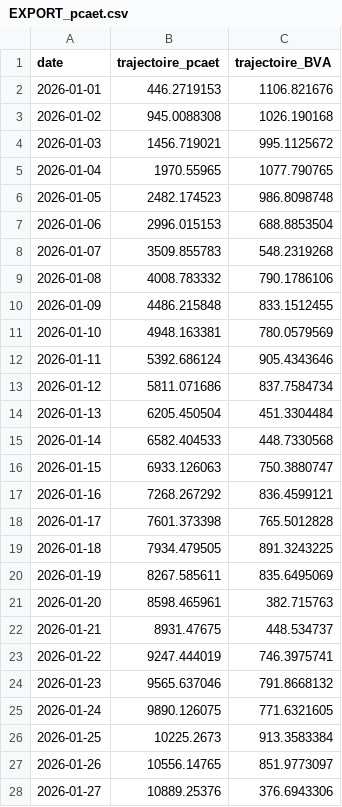
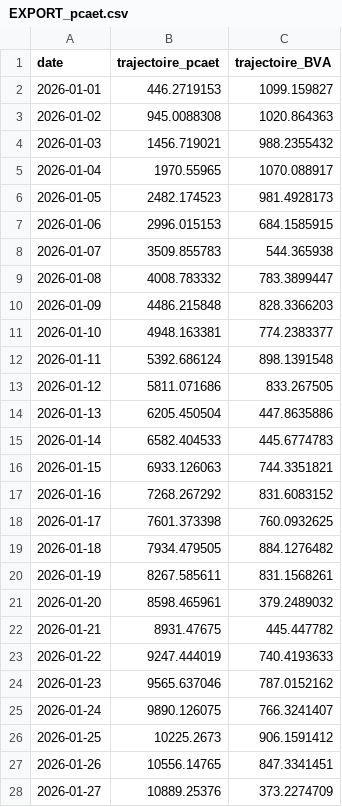
Before and after one commit to emissionscarbonebva-maker/bva-ges, a CSV file: data/EXPORT_pcaet.csv, drawn as a sheet; only a part is shown; the diff covers the shown part only.

```diff
--- a/data/EXPORT_pcaet.csv
+++ b/data/EXPORT_pcaet.csv
@@ -1,28 +1,28 @@
 date,trajectoire_pcaet,trajectoire_BVA
-2026-01-01,446.2719153,1106.821676
-2026-01-02,945.0088308,1026.190168
-2026-01-03,1456.719021,995.1125672
-2026-01-04,1970.55965,1077.790765
-2026-01-05,2482.174523,986.8098748
-2026-01-06,2996.015153,688.8853504
-2026-01-07,3509.855783,548.2319268
-2026-01-08,4008.783332,790.1786106
-2026-01-09,4486.215848,833.1512455
-2026-01-10,4948.163381,780.0579569
-2026-01-11,5392.686124,905.4343646
-2026-01-12,5811.071686,837.7584734
-2026-01-13,6205.450504,451.3304484
-2026-01-14,6582.404533,448.7330568
-2026-01-15,6933.126063,750.3880747
-2026-01-16,7268.267292,836.4599121
-2026-01-17,7601.373398,765.5012828
-2026-01-18,7934.479505,891.3243225
-2026-01-19,8267.585611,835.6495069
-2026-01-20,8598.465961,382.715763
-2026-01-21,8931.47675,448.534737
-2026-01-22,9247.444019,746.3975741
-2026-01-23,9565.637046,791.8668132
-2026-01-24,9890.126075,771.6321605
-2026-01-25,10225.2673,913.3583384
-2026-01-26,10556.14765,851.9773097
-2026-01-27,10889.25376,376.6943306
+2026-01-01,446.2719153,1099.159827
+2026-01-02,945.0088308,1020.864363
+2026-01-03,1456.719021,988.2355432
+2026-01-04,1970.55965,1070.088917
+2026-01-05,2482.174523,981.4928173
+2026-01-06,2996.015153,684.1585915
+2026-01-07,3509.855783,544.365938
+2026-01-08,4008.783332,783.3899447
+2026-01-09,4486.215848,828.3366203
+2026-01-10,4948.163381,774.2383377
+2026-01-11,5392.686124,898.1391548
+2026-01-12,5811.071686,833.267505
+2026-01-13,6205.450504,447.8635886
+2026-01-14,6582.404533,445.6774783
+2026-01-15,6933.126063,744.3351821
+2026-01-16,7268.267292,831.6083152
+2026-01-17,7601.373398,760.0932625
+2026-01-18,7934.479505,884.1276482
+2026-01-19,8267.585611,831.1568261
+2026-01-20,8598.465961,379.2489032
+2026-01-21,8931.47675,445.447782
+2026-01-22,9247.444019,740.4193633
+2026-01-23,9565.637046,787.0152162
+2026-01-24,9890.126075,766.3241407
+2026-01-25,10225.2673,906.1591412
+2026-01-26,10556.14765,847.3341451
+2026-01-27,10889.25376,373.2274709
```
Also changed, not shown: 2 added rows and 149 edited cells elsewhere in this file, data/EXPORT_cumul_scopes.csv, data/EXPORT_daily_airlines.csv, 5 other files.
